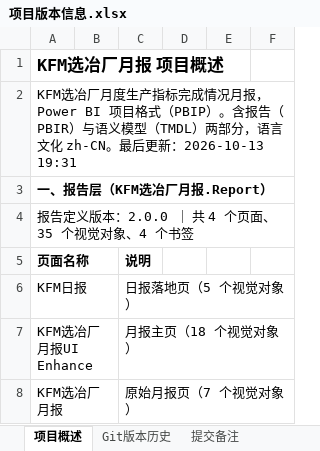
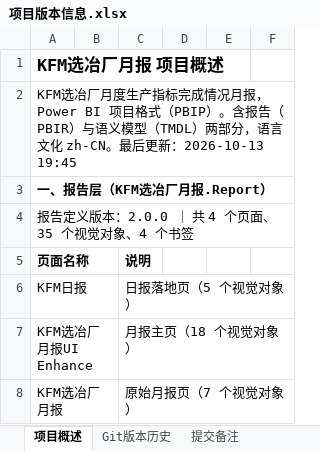
Before and after one commit to jevonzhu2008-star/CMOC, an Excel workbook: 项目版本信息.xlsx, sheet 项目概述, drawn as a sheet; only a part is shown; values as stored, in another font and other column widths than the file's, no borders; the diff names each change by its address in the sheet, - before the commit and + after, or states it on an @@ line.

```diff
--- a/项目版本信息.xlsx (sheet 项目概述)
+++ b/项目版本信息.xlsx (sheet 项目概述)
-A2 (页面名称): …更新：2026-10-13 19:31
+A2 (页面名称): …更新：2026-10-13 19:45
```
Also changed, not shown: sheet Git版本历史, sheet 提交备注.
